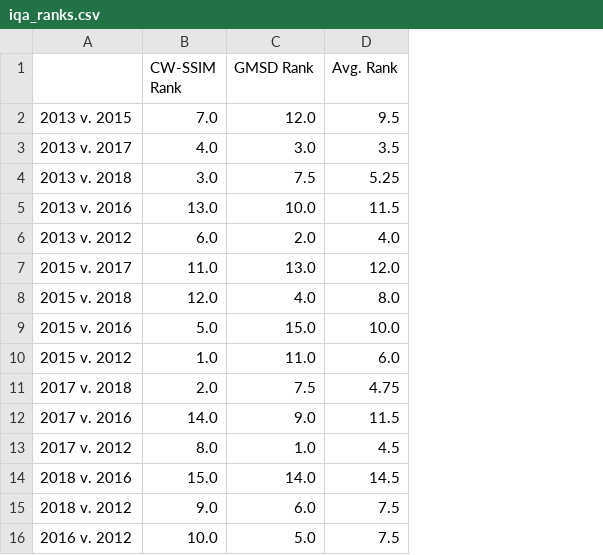
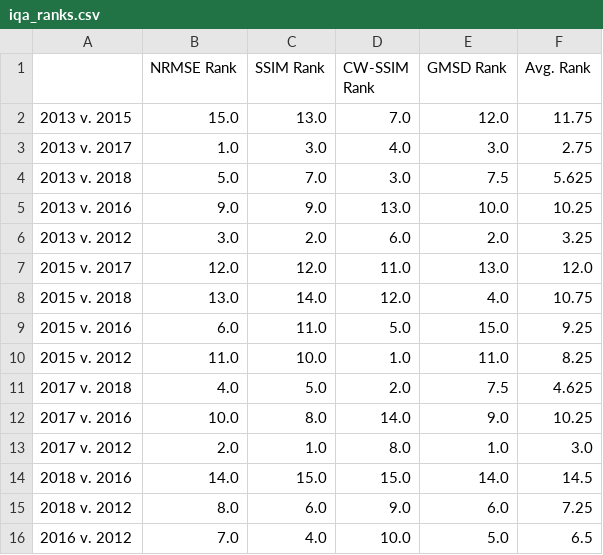
Before and after one commit to charparr/parr-thesis, a CSV file: subsets/hv_watertrack/results/iqa/iqa_ranks.csv, drawn as a sheet; addresses are those after the commit; the diff names each change by its address in the sheet, - before the commit and + after, or states it on an @@ line.

Commit message:
results with new cbars and normalized metrics

```diff
--- a/subsets/hv_watertrack/results/iqa/iqa_ranks.csv
+++ b/subsets/hv_watertrack/results/iqa/iqa_ranks.csv
+column B (NRMSE Rank), rows 2-16: 15.0 | 1.0 | 5.0 | 9.0 | 3.0 | 12.0 | 13.0 | 6.0 | 11.0 | 4.0 | 10.0 | 2.0 | 14.0 | 8.0 | 7.0
+column C (SSIM Rank), rows 2-16: 13.0 | 3.0 | 7.0 | 9.0 | 2.0 | 12.0 | 14.0 | 11.0 | 10.0 | 5.0 | 8.0 | 1.0 | 15.0 | 6.0 | 4.0
-F2 (Avg. Rank): 9.5
+F2 (Avg. Rank): 11.75
-F3 (Avg. Rank): 3.5
+F3 (Avg. Rank): 2.75
-F4 (Avg. Rank): 5.25
+F4 (Avg. Rank): 5.625
-F5 (Avg. Rank): 11.5
+F5 (Avg. Rank): 10.25
-F6 (Avg. Rank): 4.0
+F6 (Avg. Rank): 3.25
-F8 (Avg. Rank): 8.0
+F8 (Avg. Rank): 10.75
-F9 (Avg. Rank): 10.0
+F9 (Avg. Rank): 9.25
-F10 (Avg. Rank): 6.0
+F10 (Avg. Rank): 8.25
-F11 (Avg. Rank): 4.75
+F11 (Avg. Rank): 4.625
-F12 (Avg. Rank): 11.5
+F12 (Avg. Rank): 10.25
-F13 (Avg. Rank): 4.5
+F13 (Avg. Rank): 3.0
-F15 (Avg. Rank): 7.5
+F15 (Avg. Rank): 7.25
-F16 (Avg. Rank): 7.5
+F16 (Avg. Rank): 6.5
```
Also changed, not shown: subsets/hv_watertrack/results/iqa/iqa_results.csv, 18 other files.
